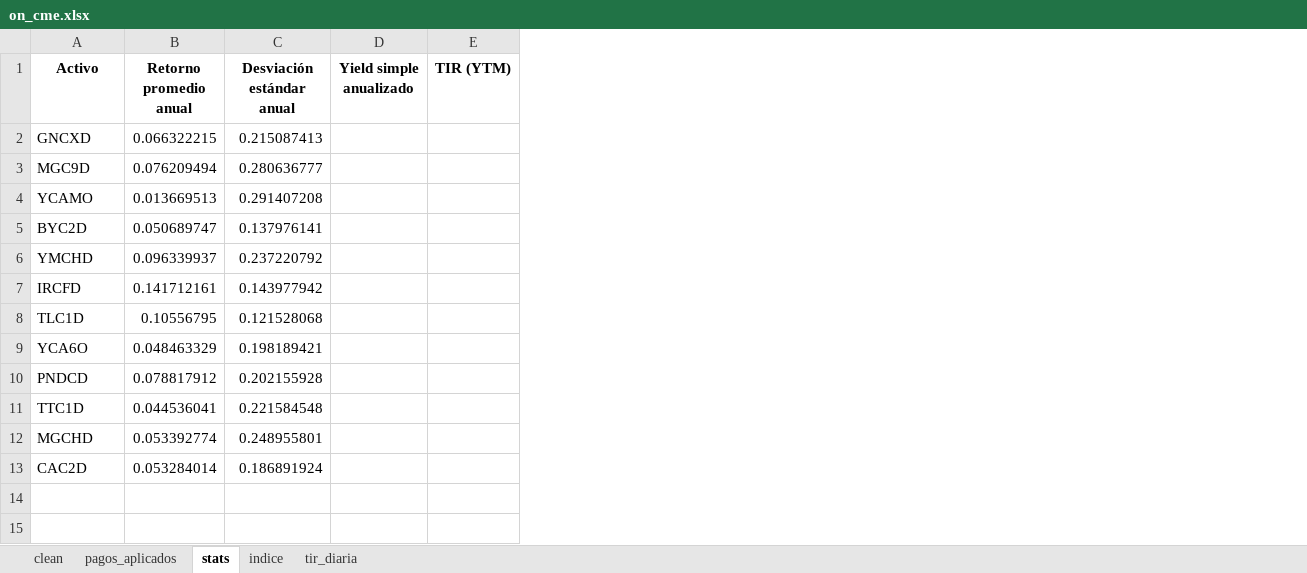
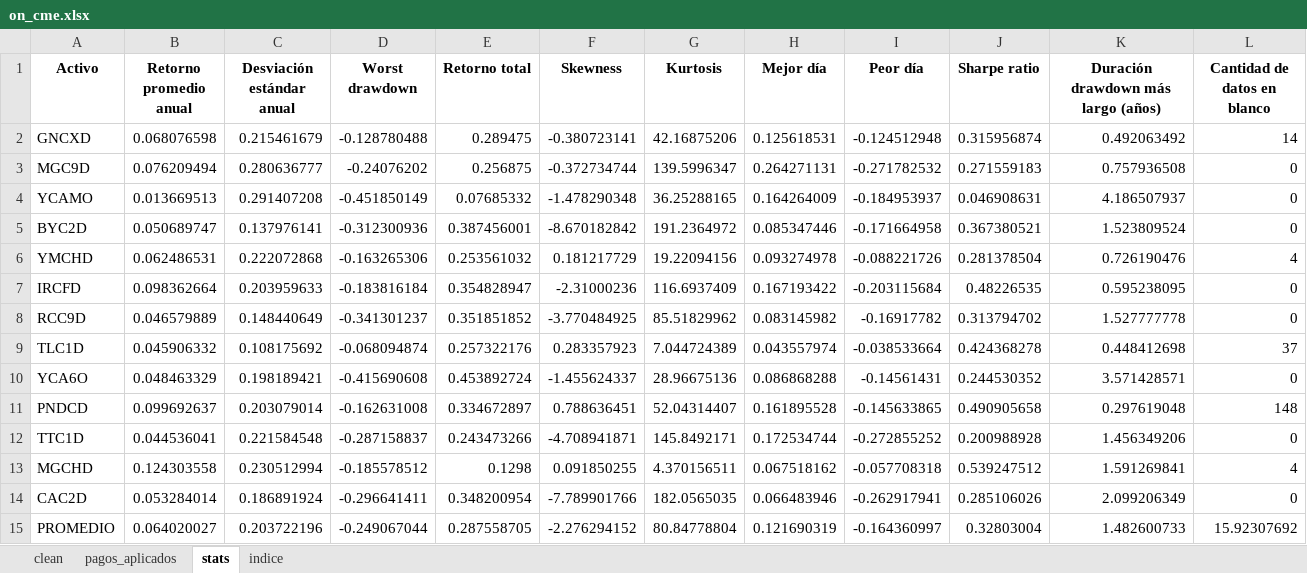
Before and after one commit to mishakura/quant, an Excel workbook: cme/on_cme.xlsx, sheet stats, drawn as a sheet; values as stored, in another font and other column widths than the file's, no borders; removed rows and columns are numbered as before the commit, all else as after; the diff names each change by its address in the sheet, - before the commit and + after, or states it on an @@ line.

```diff
--- a/cme/on_cme.xlsx (sheet stats)
+++ b/cme/on_cme.xlsx (sheet stats)
-sheet tab: tir_diaria
-column D (Yield simple anualizado), empty
-column E (TIR (YTM)), empty
+column D (Worst drawdown), rows 2-7: -0.128780488 | -0.24076202 | -0.451850149 | -0.312300936 | -0.163265306 | -0.183816184; rows 9-14: -0.068094874 | -0.415690608 | -0.162631008 | -0.287158837 | -0.185578512 | -0.296641411
+column E (Retorno total), rows 2-7: 0.289475 | 0.256875 | 0.07685332 | 0.387456001 | 0.253561032 | 0.354828947; rows 9-14: 0.257322176 | 0.453892724 | 0.334672897 | 0.243473266 | 0.1298 | 0.348200954
+column F (Skewness), rows 2-7: -0.380723141 | -0.372734744 | -1.478290348 | -8.670182842 | 0.181217729 | -2.31000236; rows 9-14: 0.283357923 | -1.455624337 | 0.788636451 | -4.708941871 | 0.091850255 | -7.789901766
+column G (Kurtosis), rows 2-7: 42.16875206 | 139.5996347 | 36.25288165 | 191.2364972 | 19.22094156 | 116.6937409; rows 9-14: 7.044724389 | 28.96675136 | 52.04314407 | 145.8492171 | 4.370156511 | 182.0565035
+column H (Mejor día), rows 2-7: 0.125618531 | 0.264271131 | 0.164264009 | 0.085347446 | 0.093274978 | 0.167193422; rows 9-14: 0.043557974 | 0.086868288 | 0.161895528 | 0.172534744 | 0.067518162 | 0.066483946
+column I (Peor día), rows 2-7: -0.124512948 | -0.271782532 | -0.184953937 | -0.171664958 | -0.088221726 | -0.203115684; rows 9-14: -0.038533664 | -0.14561431 | -0.145633865 | -0.272855252 | -0.057708318 | -0.262917941
+column J (Sharpe ratio), rows 2-7: 0.315956874 | 0.271559183 | 0.046908631 | 0.367380521 | 0.281378504 | 0.48226535; rows 9-14: 0.424368278 | 0.244530352 | 0.490905658 | 0.200988928 | 0.539247512 | 0.285106026
+column K, rows 1-7: Duración drawdown más largo (años) | 0.492063492 | 0.757936508 | 4.186507937 | 1.523809524 | 0.726190476 | 0.595238095; rows 9-14: 0.448412698 | 3.571428571 | 0.297619048 | 1.456349206 | 1.591269841 | 2.099206349
+column L (Cantidad de datos en blanco), rows 2-7: 14 | 0 | 0 | 0 | 4 | 0; rows 9-14: 37 | 0 | 148 | 0 | 4 | 0
-B2 (Retorno promedio anual): 0.066322215
+B2 (Retorno promedio anual): 0.068076598
-C2 (Desviación estándar anual): 0.215087413
+C2 (Desviación estándar anual): 0.215461679
-B6 (Retorno promedio anual): 0.096339937
+B6 (Retorno promedio anual): 0.062486531
-C6 (Desviación estándar anual): 0.237220792
+C6 (Desviación estándar anual): 0.222072868
-B7 (Retorno promedio anual): 0.141712161
+B7 (Retorno promedio anual): 0.098362664
-C7 (Desviación estándar anual): 0.143977942
+C7 (Desviación estándar anual): 0.203959633
+row 8: RCC9D | 0.046579889 | 0.148440649 | -0.341301237 | 0.351851852 | -3.770484925 | 85.51829962 | 0.083145982 | -0.16917782 | 0.313794702 | 1.527777778 | 0
-B9 (Retorno promedio anual): 0.10556795
+B9 (Retorno promedio anual): 0.045906332
-C9 (Desviación estándar anual): 0.121528068
+C9 (Desviación estándar anual): 0.108175692
-B11 (Retorno promedio anual): 0.078817912
+B11 (Retorno promedio anual): 0.099692637
-C11 (Desviación estándar anual): 0.202155928
+C11 (Desviación estándar anual): 0.203079014
-B13 (Retorno promedio anual): 0.053392774
+B13 (Retorno promedio anual): 0.124303558
-C13 (Desviación estándar anual): 0.248955801
+C13 (Desviación estándar anual): 0.230512994
+row 15: PROMEDIO | 0.064020027 | 0.203722196 | -0.249067044 | 0.287558705 | -2.276294152 | 80.84778804 | 0.121690319 | -0.164360997 | 0.32803004 | 1.482600733 | 15.92307692
```
Also changed, not shown: sheet indice, sheet pagos_aplicados, sheet clean, cme/on_cashflows.xlsx, cme/on_precios.xlsx, 1 other file.
